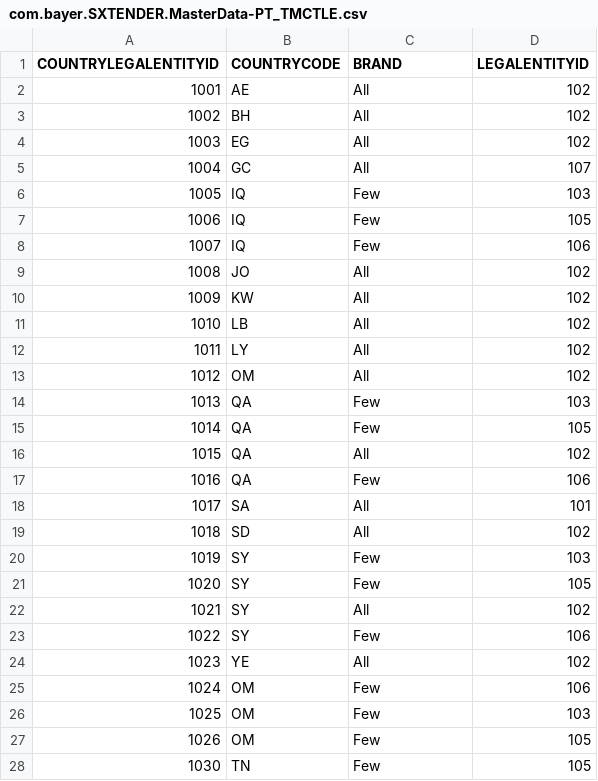
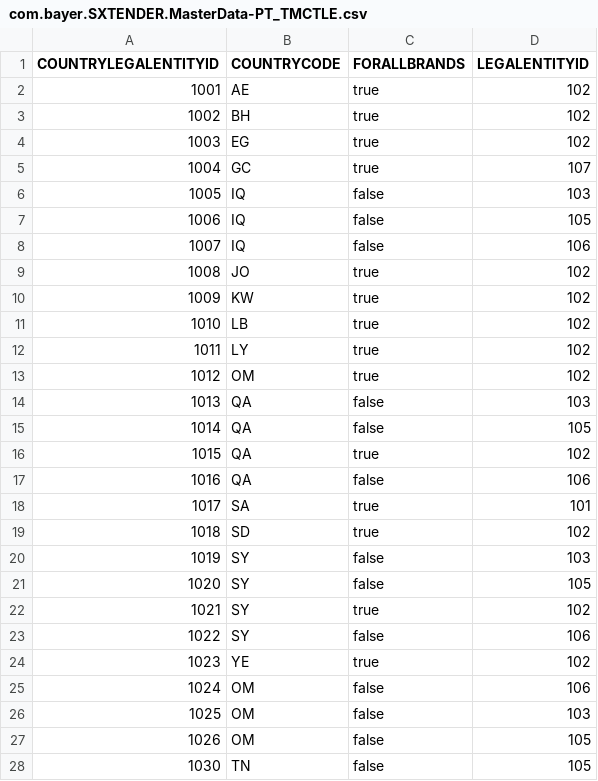
Before and after one commit to mandar-velankar/TNDR_FAST_BACKEND, a CSV file: db/csv/com.bayer.SXTENDER.MasterData-PT_TMCTLE.csv, drawn as a sheet; only a part is shown; the diff covers the shown part only.

```diff
--- a/db/csv/com.bayer.SXTENDER.MasterData-PT_TMCTLE.csv
+++ b/db/csv/com.bayer.SXTENDER.MasterData-PT_TMCTLE.csv
@@ -1,28 +1,28 @@
-COUNTRYLEGALENTITYID,COUNTRYCODE,BRAND,LEGALENTITYID
-1001,"AE","All",102
-1002,"BH","All",102
-1003,"EG","All",102
-1004,"GC","All",107
-1005,"IQ","Few",103
-1006,"IQ","Few",105
-1007,"IQ","Few",106
-1008,"JO","All",102
-1009,"KW","All",102
-1010,"LB","All",102
-1011,"LY","All",102
-1012,"OM","All",102
-1013,"QA","Few",103
-1014,"QA","Few",105
-1015,"QA","All",102
-1016,"QA","Few",106
-1017,"SA","All",101
-1018,"SD","All",102
-1019,"SY","Few",103
-1020,"SY","Few",105
-1021,"SY","All",102
-1022,"SY","Few",106
-1023,"YE","All",102
-1024,"OM","Few",106
-1025,"OM","Few",103
-1026,"OM","Few",105
-1030,"TN","Few",105
+COUNTRYLEGALENTITYID,COUNTRYCODE,FORALLBRANDS,LEGALENTITYID
+1001,"AE",true,102
+1002,"BH",true,102
+1003,"EG",true,102
+1004,"GC",true,107
+1005,"IQ",false,103
+1006,"IQ",false,105
+1007,"IQ",false,106
+1008,"JO",true,102
+1009,"KW",true,102
+1010,"LB",true,102
+1011,"LY",true,102
+1012,"OM",true,102
+1013,"QA",false,103
+1014,"QA",false,105
+1015,"QA",true,102
+1016,"QA",false,106
+1017,"SA",true,101
+1018,"SD",true,102
+1019,"SY",false,103
+1020,"SY",false,105
+1021,"SY",true,102
+1022,"SY",false,106
+1023,"YE",true,102
+1024,"OM",false,106
+1025,"OM",false,103
+1026,"OM",false,105
+1030,"TN",false,105
```
Also changed, not shown: 9 edited cells elsewhere in this file, db/csv/com.bayer.SXTENDER.MasterData-PT_TMDIST.csv, 3 other files.
